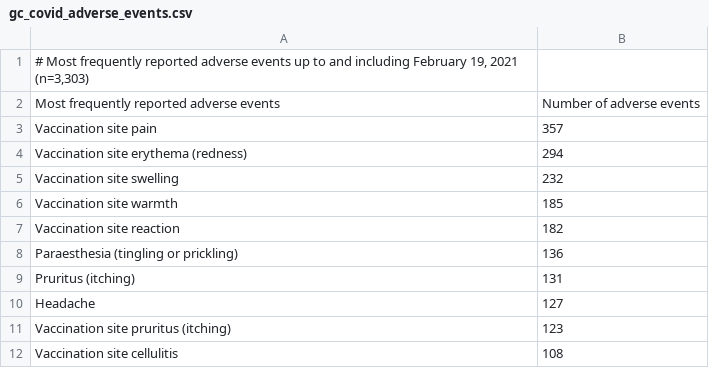
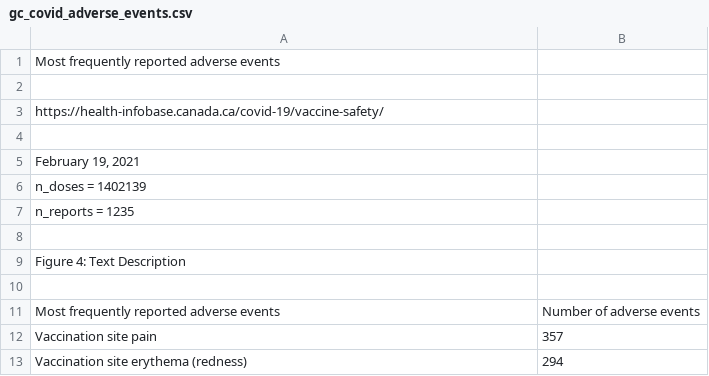
Before and after one commit to mhalvers/deCODE, a CSV file: data/side_effects/data/gc_covid_adverse_events.csv, drawn as a sheet; only a part is shown; the shorter side is filled out with more unchanged rows.

Commit message:
Added useful info to header

```diff
--- a/data/side_effects/data/gc_covid_adverse_events.csv
+++ b/data/side_effects/data/gc_covid_adverse_events.csv
@@ -1,2 +1,11 @@
-# Most frequently reported adverse events up to and including February 19, 2021 (n=3,303)
+Most frequently reported adverse events
+
+https://health-infobase.canada.ca/covid-19/vaccine-safety/
+
+February 19, 2021
+n_doses = 1402139
+n_reports = 1235
+
+Figure 4: Text Description
+
 Most frequently reported adverse events	  Number of adverse events
```
